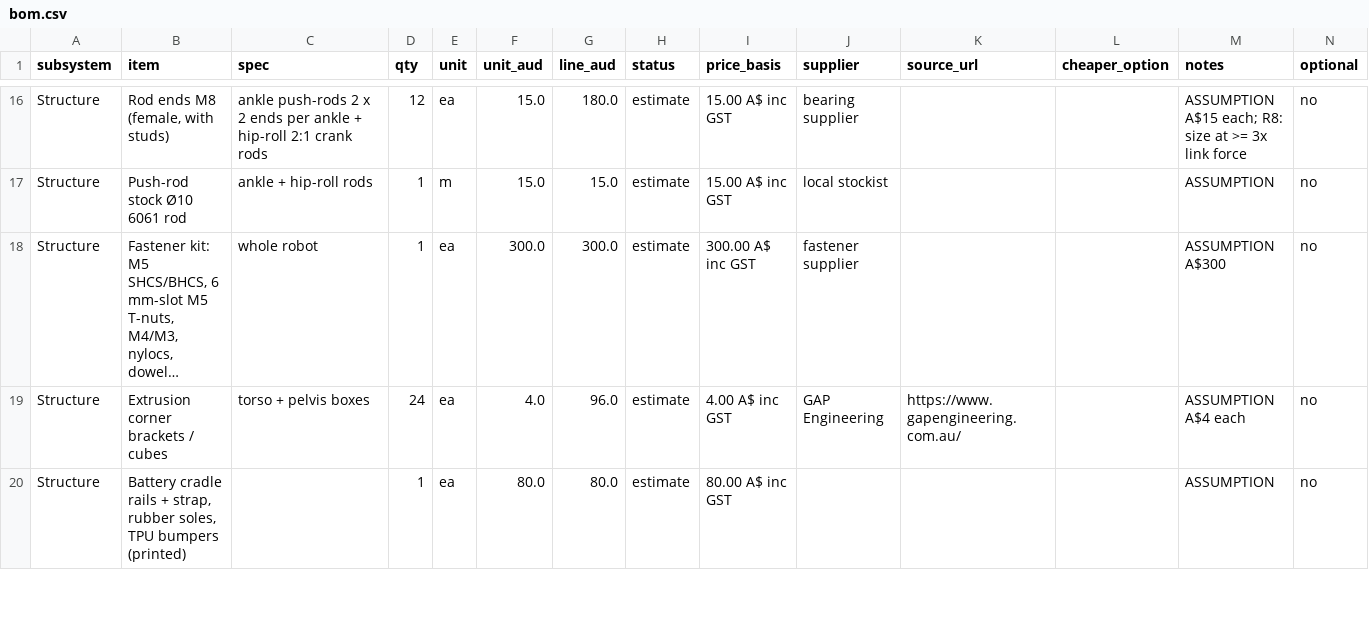
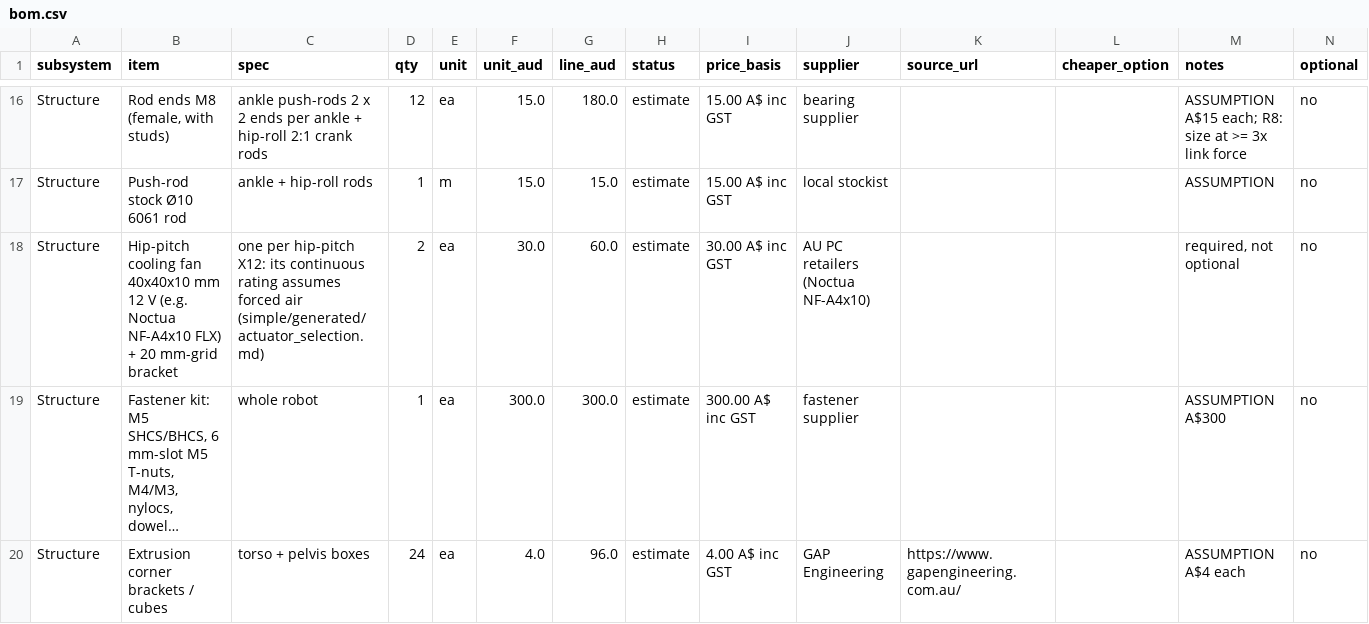
Before and after one commit to JustAdev742/codespace, a CSV file: projects/kestrel-humanoid/simple/data/bom.csv, drawn as a sheet; only a part is shown, gaps mark what is left out; the shorter side is filled out with more unchanged rows; long unchanged cells end in …; the diff names each change by its address in the sheet, - before the commit and + after, or states it on an @@ line.

```diff
--- a/projects/kestrel-humanoid/simple/data/bom.csv
+++ b/projects/kestrel-humanoid/simple/data/bom.csv
+row 18: Structure | Hip-pitch cooling fan 40x40x10 mm 12 V (e.g. Noctua NF-A4x10 FLX) + 20 mm-grid bracket | one per hip-pitch X12: its continuous rating assumes forced air (simple/generated/actuator_selection.md) | 2 | ea | 30.0 | 60.0 | estimate | 30.00 A$ inc GST | AU PC retailers (Noctua NF-A4x10) |  |  | required, not optional | no
```
Also changed, not shown: 11 other files.
